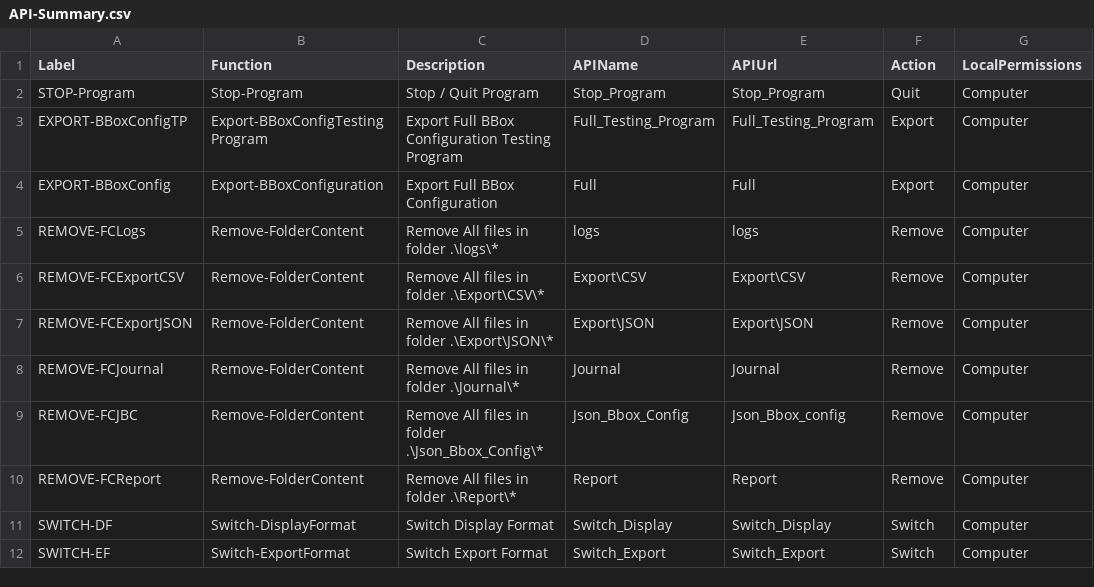
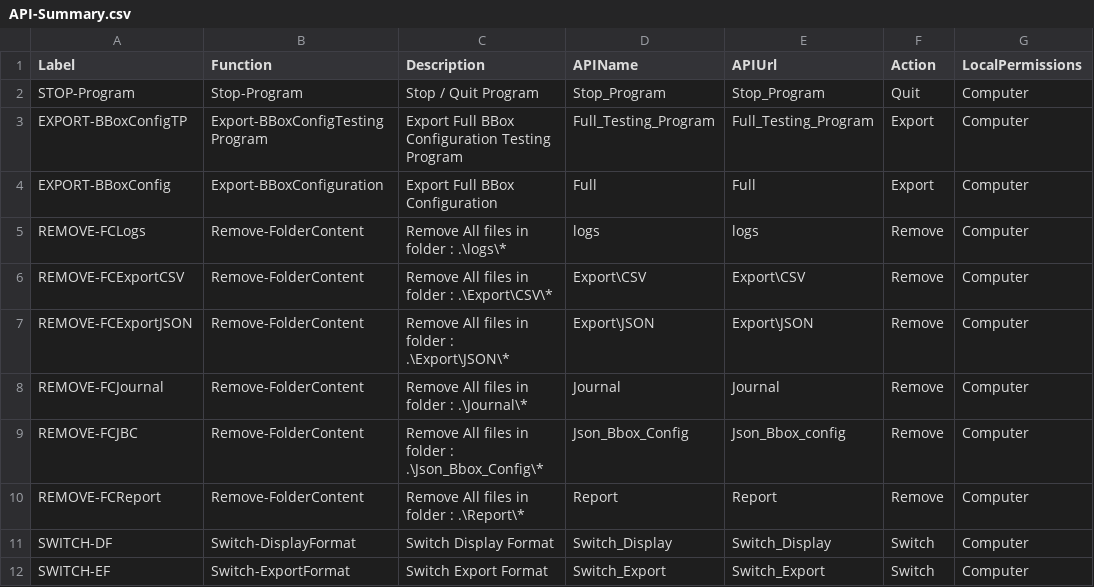
Before and after one commit to Zardrilokis/BBOX-Administration-PowerShell, a CSV file: Ressources/API-Summary.csv, drawn as a sheet; only a part is shown; the diff names each change by its address in the sheet, - before the commit and + after, or states it on an @@ line.

Commit message:
Version-2.7
    Update       : Correct some minor bugs link to chromeDriver TimeOut
    Update       : Update function : 'Update-ChromeDriver' - Correct issue with chromedriver download not completed
    Update       : Update defaut chrome driver to version : 114.0.5735.91

```diff
--- a/Ressources/API-Summary.csv
+++ b/Ressources/API-Summary.csv
-C5 (Description): Remove All files in folder .\logs\*
+C5 (Description): Remove All files in folder : .\logs\*
-C6 (Description): Remove All files in folder .\Export\CSV\*
+C6 (Description): Remove All files in folder : .\Export\CSV\*
-C7 (Description): Remove All files in folder .\Export\JSON\*
+C7 (Description): Remove All files in folder : .\Export\JSON\*
-C8 (Description): Remove All files in folder .\Journal\*
+C8 (Description): Remove All files in folder : .\Journal\*
-C9 (Description): …in folder .\Json_Bbox_Config\*
+C9 (Description): …in folder : .\Json_Bbox_Config\*
-C10 (Description): Remove All files in folder .\Report\*
+C10 (Description): Remove All files in folder : .\Report\*
```
Also changed, not shown: 7 other files.
